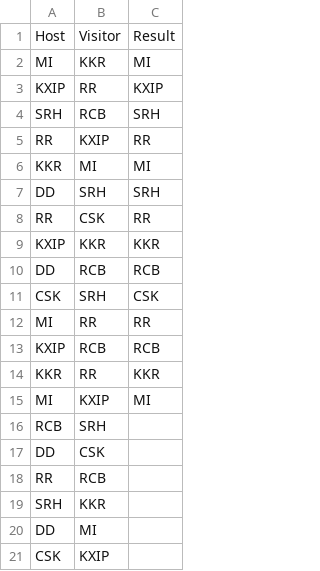
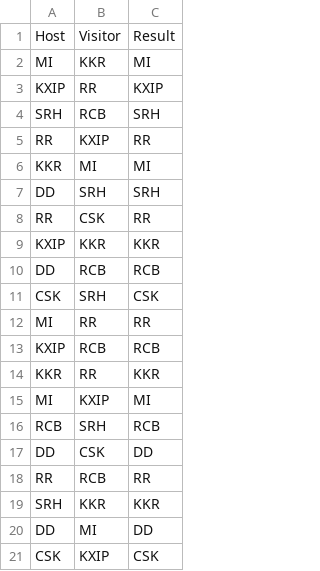
Before and after one commit to arunatma/RUtilities, a CSV file: iplProbability/schedule.csv, drawn as a sheet.

```diff
--- a/iplProbability/schedule.csv
+++ b/iplProbability/schedule.csv
@@ -15,7 +15,7 @@ KKR,RR,KKR
 MI,KXIP,MI
-RCB,SRH,
-DD,CSK,
-RR,RCB,
-SRH,KKR,
-DD,MI,
-CSK,KXIP,
+RCB,SRH,RCB
+DD,CSK,DD
+RR,RCB,RR
+SRH,KKR,KKR
+DD,MI,DD
+CSK,KXIP,CSK
```
Also changed, not shown: 1 other file.
